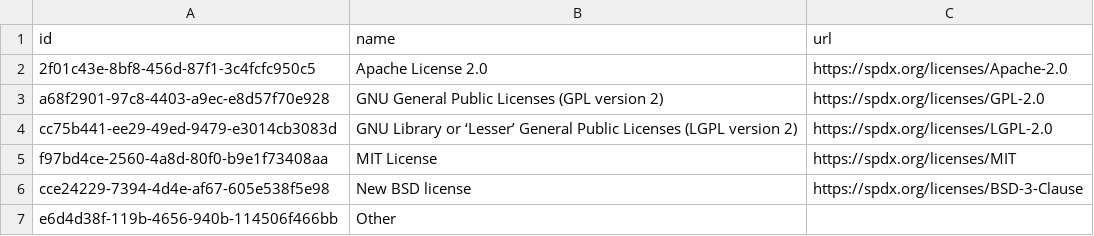
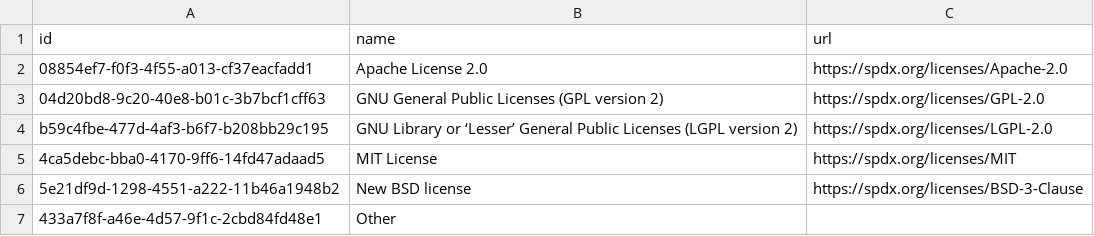
Before and after one commit to Heliophysics-Software-Search-Interface/hssi-website, a CSV file: django/website/config/db/license.csv, drawn as a sheet.

```diff
--- a/django/website/config/db/license.csv
+++ b/django/website/config/db/license.csv
@@ -1,7 +1,7 @@
 id,name,url
-2f01c43e-8bf8-456d-87f1-3c4fcfc950c5,Apache License 2.0,https://spdx.org/licenses/Apache-2.0
-a68f2901-97c8-4403-a9ec-e8d57f70e928,GNU General Public Licenses (GPL version 2),https://spdx.org/licenses/GPL-2.0
-cc75b441-ee29-49ed-9479-e3014cb3083d,GNU Library or ‘Lesser’ General Public Licenses (LGPL version 2),https://spdx.org/licenses/LGPL-2.0
-f97bd4ce-2560-4a8d-80f0-b9e1f73408aa,MIT License,https://spdx.org/licenses/MIT
-cce24229-7394-4d4e-af67-605e538f5e98,New BSD license,https://spdx.org/licenses/BSD-3-Clause
-e6d4d38f-119b-4656-940b-114506f466bb,Other,
+08854ef7-f0f3-4f55-a013-cf37eacfadd1,Apache License 2.0,https://spdx.org/licenses/Apache-2.0
+04d20bd8-9c20-40e8-b01c-3b7bcf1cff63,GNU General Public Licenses (GPL version 2),https://spdx.org/licenses/GPL-2.0
+b59c4fbe-477d-4af3-b6f7-b208bb29c195,GNU Library or ‘Lesser’ General Public Licenses (LGPL version 2),https://spdx.org/licenses/LGPL-2.0
+4ca5debc-bba0-4170-9ff6-14fd47adaad5,MIT License,https://spdx.org/licenses/MIT
+5e21df9d-1298-4551-a222-11b46a1948b2,New BSD license,https://spdx.org/licenses/BSD-3-Clause
+433a7f8f-a46e-4d57-9f1c-2cbd84fd48e1,Other,
```
Also changed, not shown: django/website/config/db/data_input.csv, django/website/config/db/file_format.csv, 5 other files.
